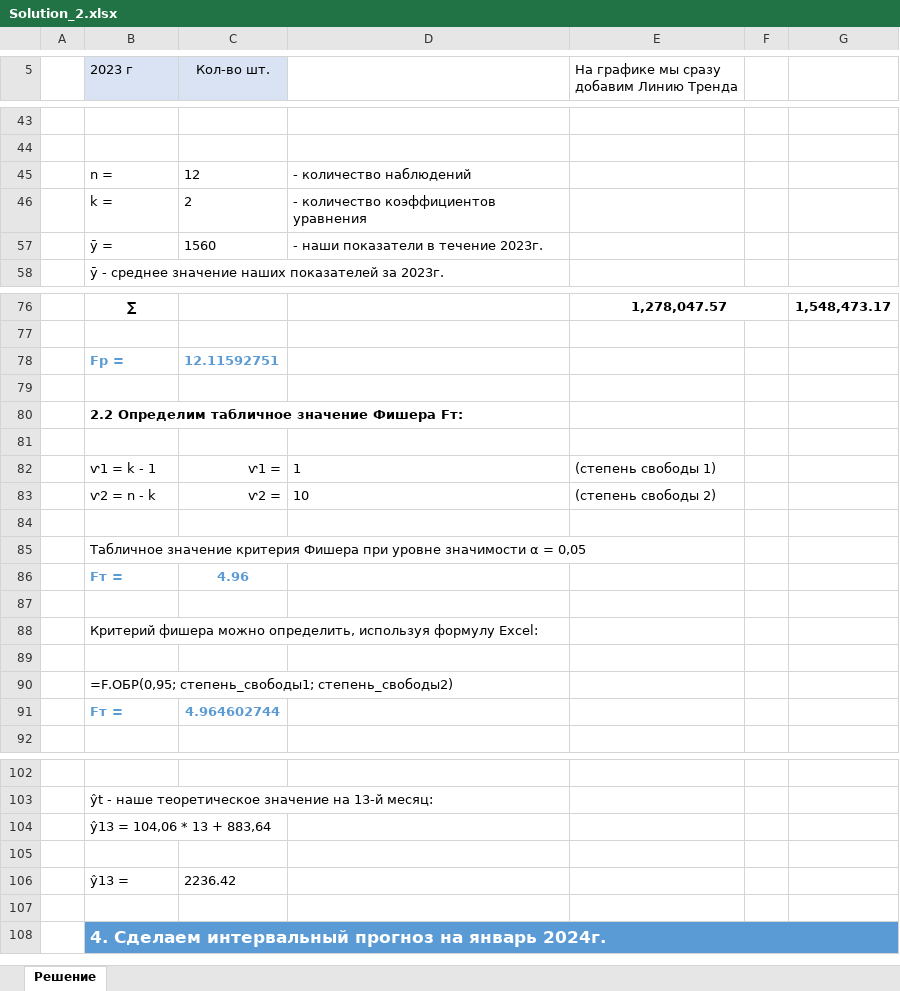
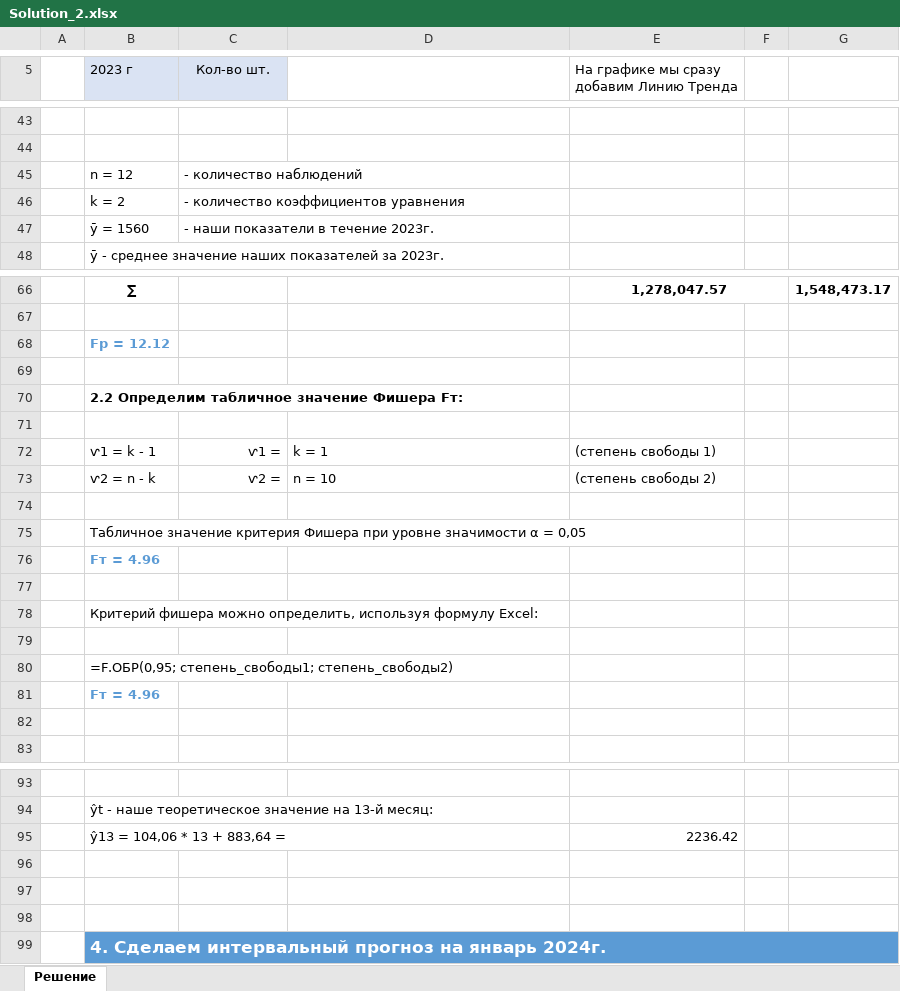
Before and after one commit to AliyGit/Data_Analitics_Portfolio, an Excel workbook: Statistic/Task_2/Solution_2.xlsx, sheet Решение, drawn as a sheet; only a part is shown, gaps mark what is left out; values as stored, in another font and other column widths than the file's, no borders; charts and pictures not drawn; removed rows and columns are numbered as before the commit, all else as after; the diff covers the shown part only; the diff names each change by its address in the sheet, - before the commit and + after, or states it on an @@ line.

Commit message:
change gaps in file Solution_2

```diff
--- a/Statistic/Task_2/Solution_2.xlsx (sheet Решение)
+++ b/Statistic/Task_2/Solution_2.xlsx (sheet Решение)
-row 45:  | n = | 12 | - количество наблюдений
-row 46:  | k = | 2 | - количество коэффициентов уравнения
-row 57:  | ȳ = | 1560 | - наши показатели в течение 2023г.
+row 45:  | n = 12 | - количество наблюдений
+row 46:  | k = 2 | - количество коэффициентов уравнения
+row 47:  | ȳ = 1560 | - наши показатели в течение 2023г.
-row 78:  | Fp = | 12.11592751
+row 68:  | Fp = 12.12
-D72: 1
+D72: k = 1
-D73: 10
+D73: n = 10
-row 86:  | Fт = | 4.96
+row 76:  | Fт = 4.96
+row 81:  | Fт = 4.96
-row 82:  | Fт = | 4.964602744
+row 82: (empty)
-row 104:  | ŷ13 = 104,06 * 13 + 883,64
+row 95:  | ŷ13 = 104,06 * 13 + 883,64 = |  |  | 2236.42
-row 97:  | ŷ13 = | 2236.42
+row 97: (empty)
```
Also changed, not shown: 2 added rows and 2 removed rows elsewhere in this sheet, formulas that keep their value, charts or pictures.
